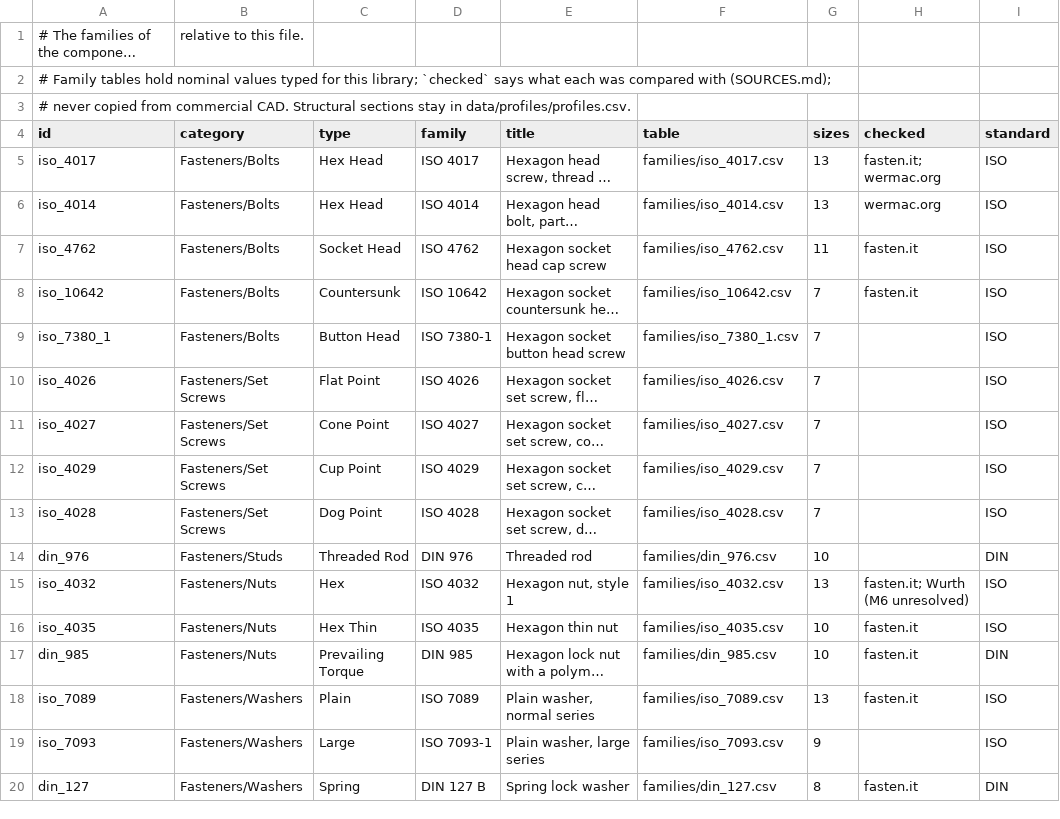
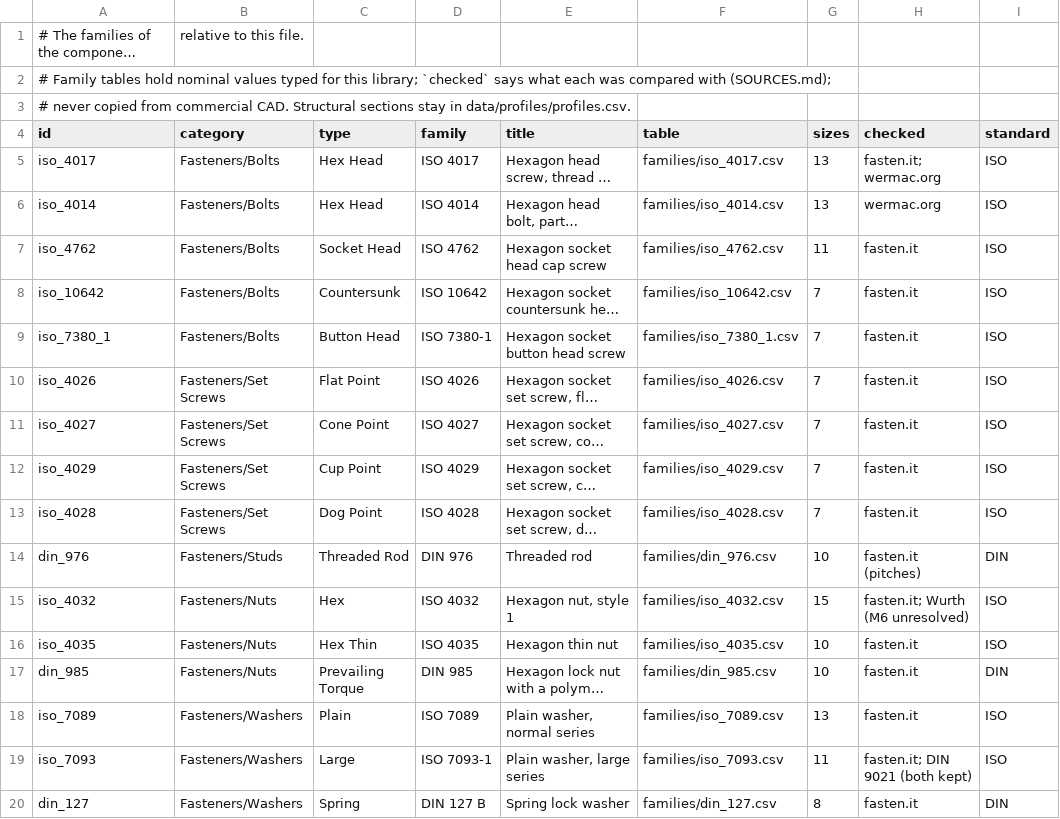
Before and after one commit to velog/3dCadCraft, a CSV file: data/components/families.csv, drawn as a sheet; only a part is shown; long unchanged cells end in …; the diff covers the shown part only; the diff names each change by its address in the sheet, - before the commit and + after, or states it on an @@ line.

```diff
--- a/data/components/families.csv
+++ b/data/components/families.csv
-H9:H13 (checked): (empty)
+H9:H13 (checked): fasten.it
-H14 (checked): (empty)
+H14 (checked): fasten.it (pitches)
-G15 (sizes): 13
+G15 (sizes): 15
-G19 (sizes): 9
+G19 (sizes): 11
-H19 (checked): (empty)
+H19 (checked): fasten.it; DIN 9021 (both kept)
```
Also changed, not shown: 50 edited cells elsewhere in this file, data/components/families/bearing_r.csv, data/components/families/din_1587.csv, 51 other files.
